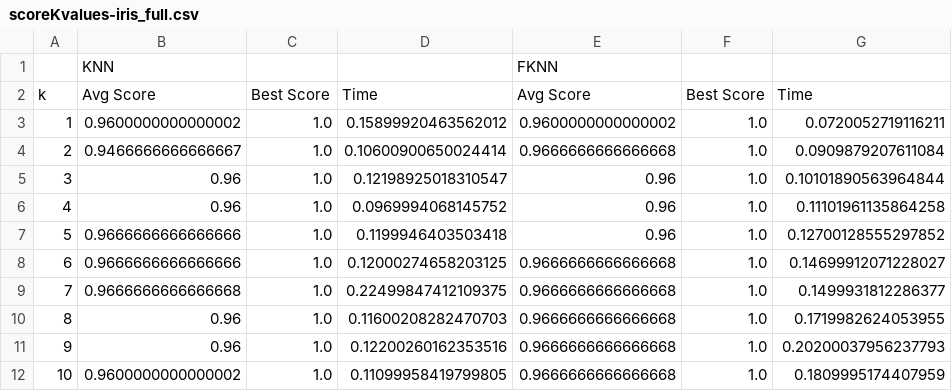
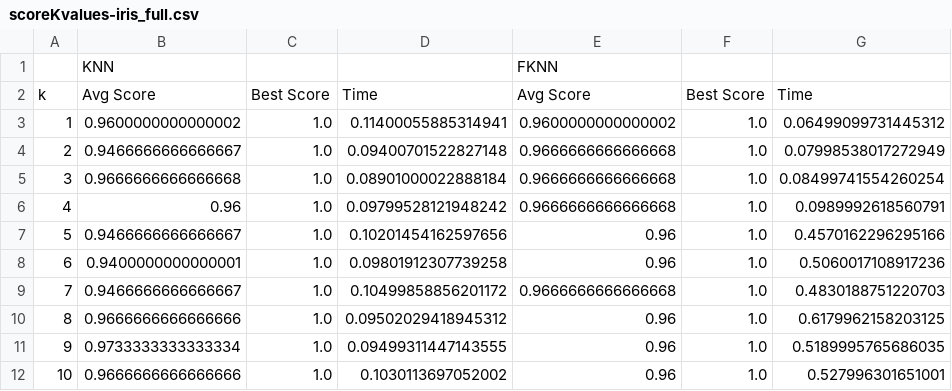
Before and after one commit to ruan113/knn-implementations, a CSV file: main/base-codes/results/scoreKvalues-iris_full.csv, drawn as a sheet; only a part is shown; the diff covers the shown part only.

Commit message:
[UPDATE] Commit de resultados modificados

```diff
--- a/main/base-codes/results/scoreKvalues-iris_full.csv
+++ b/main/base-codes/results/scoreKvalues-iris_full.csv
@@ -2,11 +2,11 @@
 k,Avg Score,Best Score,Time,Avg Score,Best Score,Time
-1,0.9600000000000002,1.0,0.15899920463562012,0.9600000000000002,1.0,0.0720052719116211
-2,0.9466666666666667,1.0,0.10600900650024414,0.9666666666666668,1.0,0.0909879207611084
-3,0.96,1.0,0.12198925018310547,0.96,1.0,0.10101890563964844
-4,0.96,1.0,0.0969994068145752,0.96,1.0,0.11101961135864258
-5,0.9666666666666666,1.0,0.1199946403503418,0.96,1.0,0.12700128555297852
-6,0.9666666666666666,1.0,0.12000274658203125,0.9666666666666668,1.0,0.14699912071228027
-7,0.9666666666666668,1.0,0.22499847412109375,0.9666666666666668,1.0,0.1499931812286377
-8,0.96,1.0,0.11600208282470703,0.9666666666666668,1.0,0.1719982624053955
-9,0.96,1.0,0.12200260162353516,0.9666666666666668,1.0,0.20200037956237793
-10,0.9600000000000002,1.0,0.11099958419799805,0.9666666666666668,1.0,0.1809995174407959
+1,0.9600000000000002,1.0,0.11400055885314941,0.9600000000000002,1.0,0.06499099731445312
+2,0.9466666666666667,1.0,0.09400701522827148,0.9666666666666668,1.0,0.07998538017272949
+3,0.9666666666666668,1.0,0.08901000022888184,0.9666666666666668,1.0,0.08499741554260254
+4,0.96,1.0,0.09799528121948242,0.9666666666666668,1.0,0.0989992618560791
+5,0.9466666666666667,1.0,0.10201454162597656,0.96,1.0,0.4570162296295166
+6,0.9400000000000001,1.0,0.09801912307739258,0.96,1.0,0.5060017108917236
+7,0.9466666666666667,1.0,0.10499858856201172,0.9666666666666668,1.0,0.4830188751220703
+8,0.9666666666666666,1.0,0.09502029418945312,0.96,1.0,0.6179962158203125
+9,0.9733333333333334,1.0,0.09499311447143555,0.96,1.0,0.5189995765686035
+10,0.9666666666666666,1.0,0.1030113697052002,0.96,1.0,0.527996301651001
```
Also changed, not shown: 61 edited cells elsewhere in this file.
